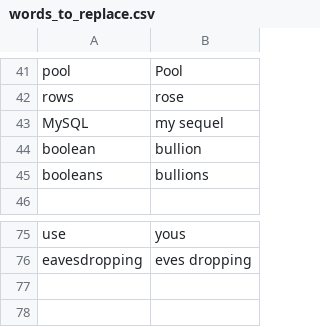
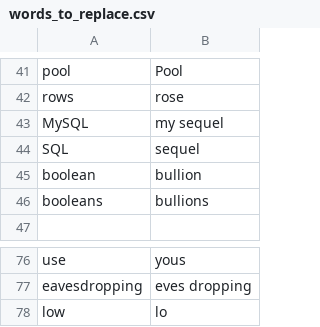
Before and after one commit to okonomichiyaki/community, a CSV file: settings/words_to_replace.csv, drawn as a sheet; only a part is shown, gaps mark what is left out; the diff names each change by its address in the sheet, - before the commit and + after, or states it on an @@ line.

Commit message:
words

```diff
--- a/settings/words_to_replace.csv
+++ b/settings/words_to_replace.csv
+row 44: SQL | sequel
+row 78: low | lo
```
